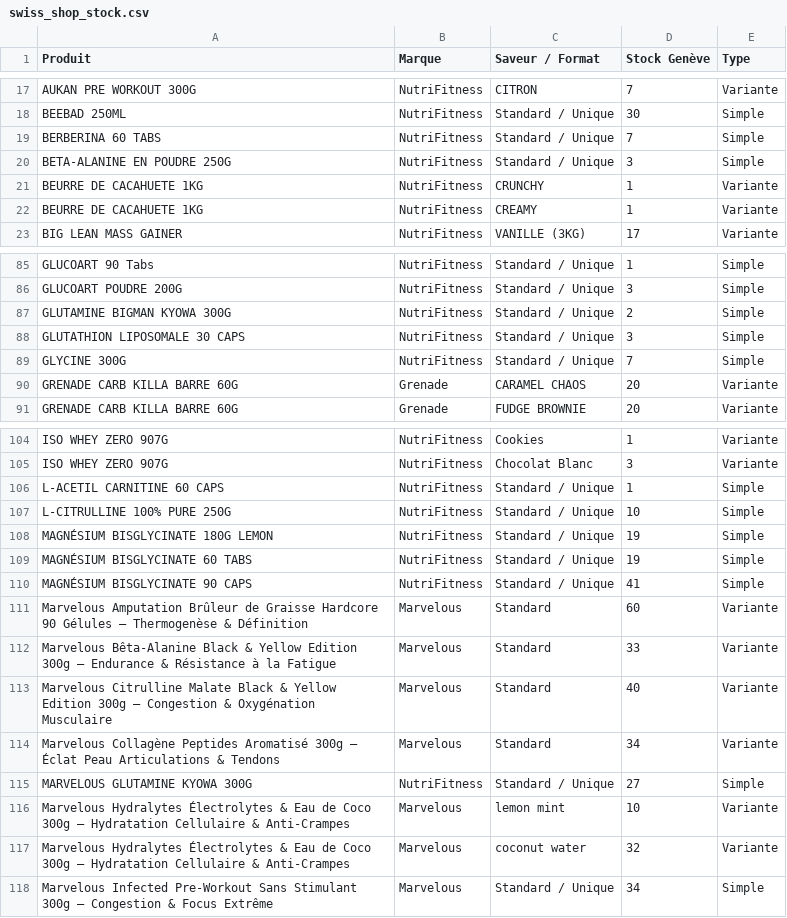
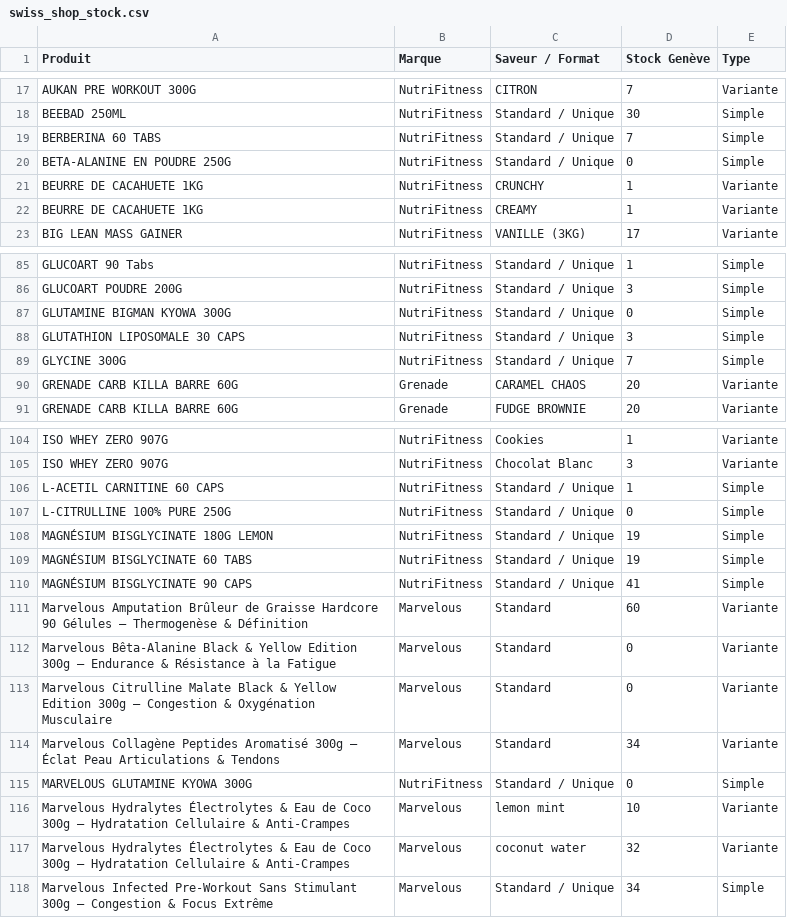
Before and after one commit to avadhbajaj09/nutrifitness, a CSV file: swiss_shop_stock.csv, drawn as a sheet; only a part is shown, gaps mark what is left out.

Commit message:
fix(stock): set Geneva stock to 0 for Anabolyx, Glutamine, Citrulline, Arginine, and Beta Alanine while preserving Portugal stock

```diff
--- a/swiss_shop_stock.csv
+++ b/swiss_shop_stock.csv
@@ -19,3 +19,3 @@ Produit,Marque,Saveur / Format,Stock Genève,Type
 "BERBERINA 60 TABS","NutriFitness","Standard / Unique",7,Simple
-"BETA-ALANINE EN POUDRE 250G","NutriFitness","Standard / Unique",3,Simple
+"BETA-ALANINE EN POUDRE 250G","NutriFitness","Standard / Unique",0,Simple
 "BEURRE DE CACAHUETE 1KG","NutriFitness","CRUNCHY",1,Variante
@@ -86,3 +86,3 @@ Produit,Marque,Saveur / Format,Stock Genève,Type
 "GLUCOART POUDRE 200G","NutriFitness","Standard / Unique",3,Simple
-"GLUTAMINE BIGMAN KYOWA 300G","NutriFitness","Standard / Unique",2,Simple
+"GLUTAMINE BIGMAN KYOWA 300G","NutriFitness","Standard / Unique",0,Simple
 "GLUTATHION LIPOSOMALE 30 CAPS","NutriFitness","Standard / Unique",3,Simple
@@ -106,3 +106,3 @@ Produit,Marque,Saveur / Format,Stock Genève,Type
 "L-ACETIL CARNITINE 60 CAPS","NutriFitness","Standard / Unique",1,Simple
-"L-CITRULLINE 100% PURE 250G","NutriFitness","Standard / Unique",10,Simple
+"L-CITRULLINE 100% PURE 250G","NutriFitness","Standard / Unique",0,Simple
 "MAGNÉSIUM BISGLYCINATE 180G LEMON","NutriFitness","Standard / Unique",19,Simple
@@ -111,6 +111,6 @@ Produit,Marque,Saveur / Format,Stock Genève,Type
 "Marvelous Amputation Brûleur de Graisse Hardcore 90 Gélules – Thermogenèse & Définition","Marvelous","Standard",60,Variante
-"Marvelous Bêta-Alanine Black & Yellow Edition 300g – Endurance & Résistance à la Fatigue","Marvelous","Standard",33,Variante
-"Marvelous Citrulline Malate Black & Yellow Edition 300g – Congestion & Oxygénation Musculaire","Marvelous","Standard",40,Variante
+"Marvelous Bêta-Alanine Black & Yellow Edition 300g – Endurance & Résistance à la Fatigue","Marvelous","Standard",0,Variante
+"Marvelous Citrulline Malate Black & Yellow Edition 300g – Congestion & Oxygénation Musculaire","Marvelous","Standard",0,Variante
 "Marvelous Collagène Peptides Aromatisé 300g – Éclat Peau Articulations & Tendons","Marvelous","Standard",34,Variante
-"MARVELOUS GLUTAMINE KYOWA 300G","NutriFitness","Standard / Unique",27,Simple
+"MARVELOUS GLUTAMINE KYOWA 300G","NutriFitness","Standard / Unique",0,Simple
 "Marvelous Hydralytes Électrolytes & Eau de Coco 300g – Hydratation Cellulaire & Anti-Crampes","Marvelous","lemon mint",10,Variante
```
Also changed, not shown: 1 other file.
